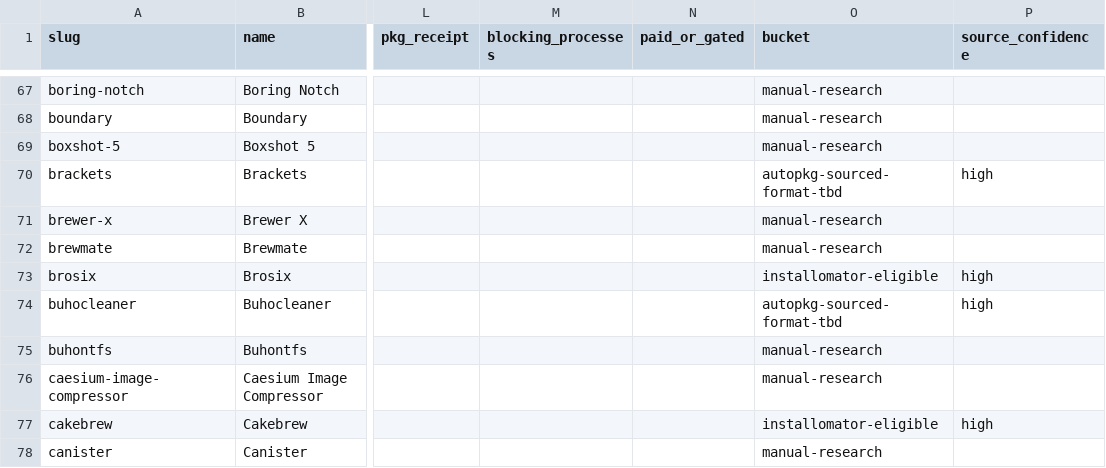
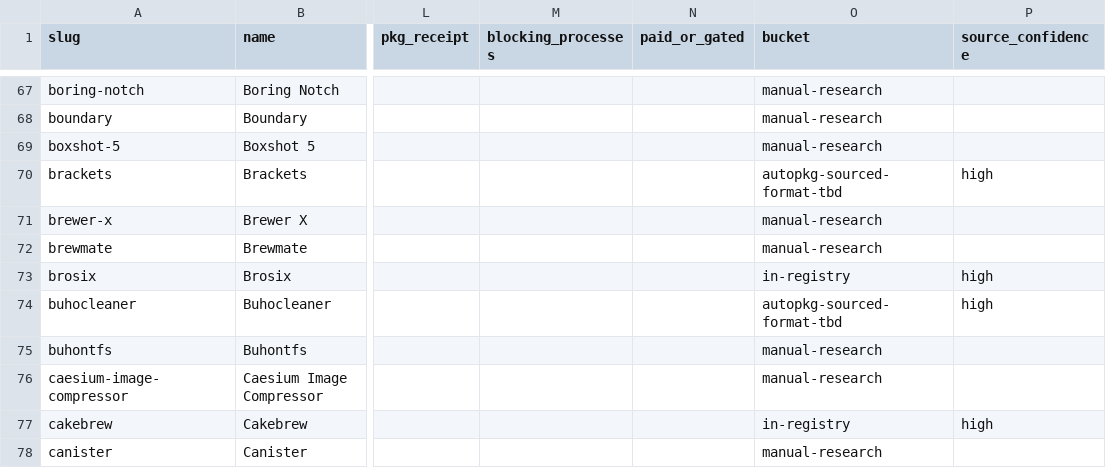
Before and after one commit to AdamBaali/FMA-Homebrew-Expander, a CSV file: data/master-list.csv, drawn as a sheet; only a part is shown, gaps mark what is left out; the diff covers the shown part only; the diff names each change by its address in the sheet, - before the commit and + after, or states it on an @@ line.

```diff
--- a/data/master-list.csv
+++ b/data/master-list.csv
-O73 (bucket): installomator-eligible
+O73 (bucket): in-registry
-O77 (bucket): installomator-eligible
+O77 (bucket): in-registry
```
Also changed, not shown: 132 edited cells elsewhere in this file, 5 other files.
